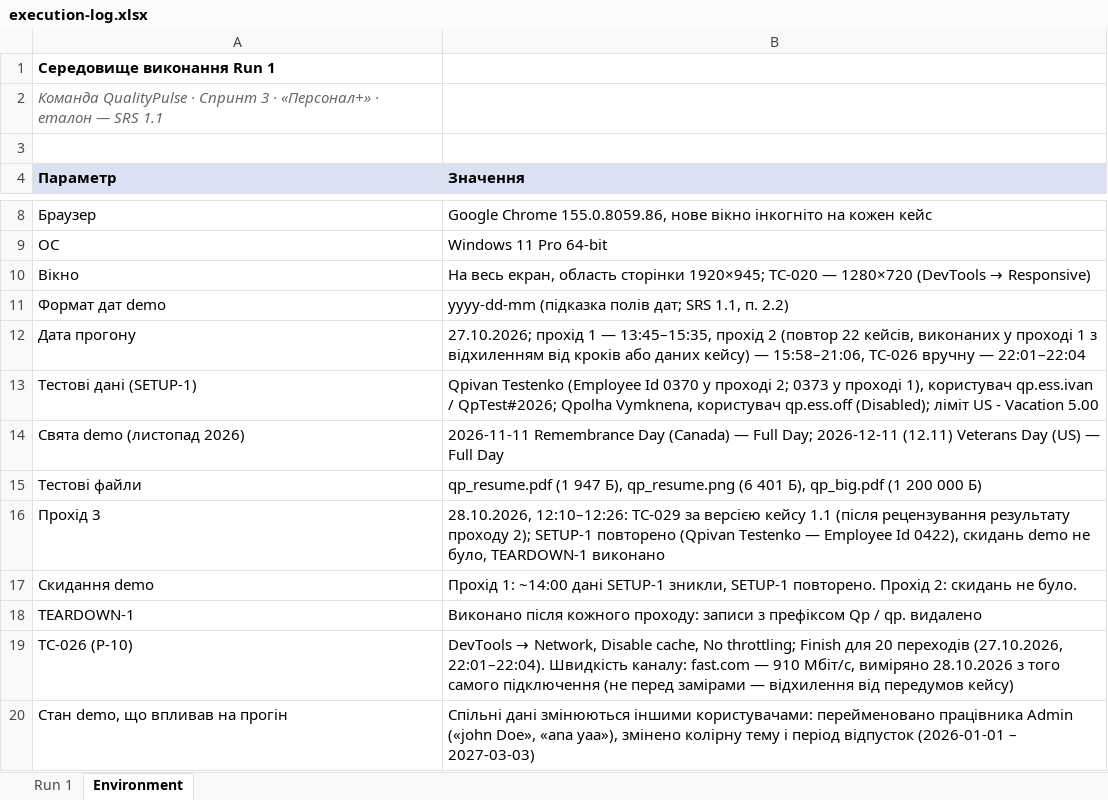
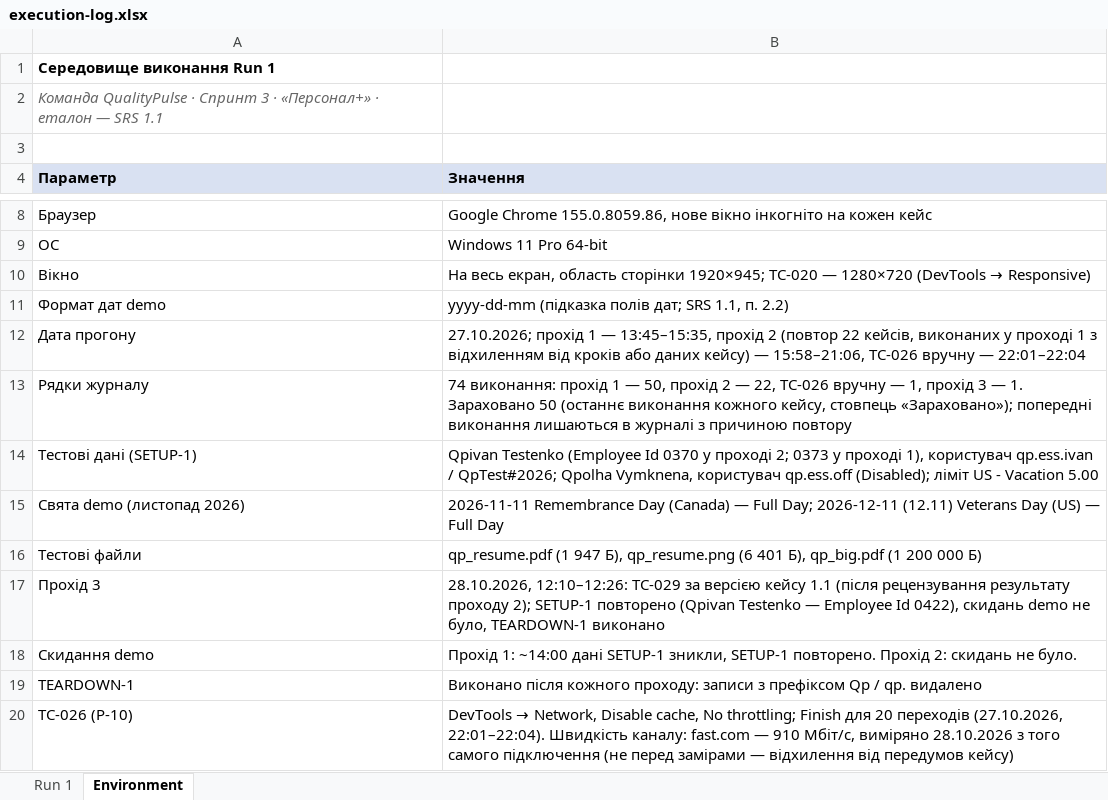
Before and after one commit to white-cod/Software-Quality-Assurance-Technologies_Stuff-Plus, an Excel workbook: sprint3/execution-log.xlsx, sheet Environment, drawn as a sheet; only a part is shown, gaps mark what is left out; the shorter side is filled out with more unchanged rows; values as stored, in another font and other column widths than the file's, no borders; the diff names each change by its address in the sheet, - before the commit and + after, or states it on an @@ line.

```diff
--- a/sprint3/execution-log.xlsx (sheet Environment)
+++ b/sprint3/execution-log.xlsx (sheet Environment)
+row 13: Рядки журналу | 74 виконання: прохід 1 — 50, прохід 2 — 22, TC-026 вручну — 1, прохід 3 — 1. Зараховано 50 (останнє виконання кожного кейсу, стовпець «Зараховано»); попередні виконання лишаються в журналі з причиною повтору
```
Also changed, not shown: sheet Run 1, 1 other file.
